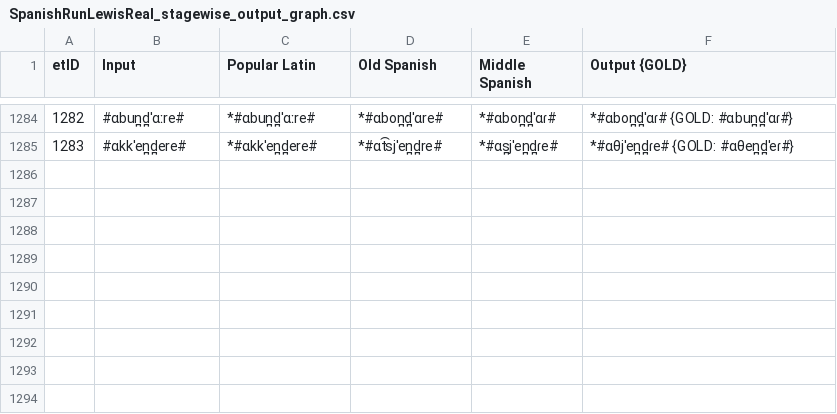
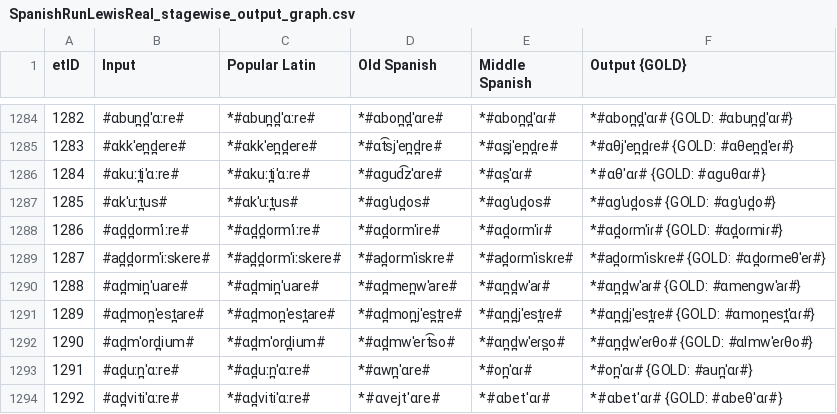
Before and after one commit to lfetting1/SpanishCFR, a CSV file: SpanishRunLewisReal/SpanishRunLewisReal_stagewise_output_graph.csv, drawn as a sheet; only a part is shown, gaps mark what is left out; the diff names each change by its address in the sheet, - before the commit and + after, or states it on an @@ line.

```diff
--- a/SpanishRunLewisReal/SpanishRunLewisReal_stagewise_output_graph.csv
+++ b/SpanishRunLewisReal/SpanishRunLewisReal_stagewise_output_graph.csv
+row 1286: 1284 | #ɑkuːt̪iˈɑːre# | *#ɑkuːt̪iˈɑːre# | *#ɑɡud͡zˈɑre# | *#ɑs̪ˈɑɾ# | *#ɑθˈɑɾ# {GOLD: #ɑɡuθɑɾ#}
+row 1287: 1285 | #ɑkˈuːt̪us# | *#ɑkˈuːt̪us# | *#ɑɡˈud̪os# | *#ɑɡˈud̪os# | *#ɑɡˈud̪os# {GOLD: #ɑɡˈud̪o#}
+row 1288: 1286 | #ɑd̪d̪ormˈiːre# | *#ɑd̪d̪ormˈiːre# | *#ɑd̪ormˈire# | *#ɑd̪oɾmˈiɾ# | *#ɑd̪oɾmˈiɾ# {GOLD: #ɑd̪oɾmiɾ#}
+row 1289: 1287 | #ad̪d̪ormˈiːskere# | *#ad̪d̪ormˈiːskere# | *#ad̪ormˈiskre# | *#ad̪oɾmˈiskɾe# | *#ad̪oɾmˈiskɾe# {GOLD: #ɑd̪oɾmeθˈeɾ#}
+row 1290: 1288 | #ɑd̪min̪ˈuare# | *#ɑd̪min̪ˈuare# | *#ɑd̪men̪wˈare# | *#ɑn̪d̪wˈaɾ# | *#ɑn̪d̪wˈaɾ# {GOLD: #ɑmenɡwˈaɾ#}
+row 1291: 1289 | #ɑd̪mon̪ˈest̪are# | *#ɑd̪mon̪ˈest̪are# | *#ɑd̪mon̪jˈes̪t̪re# | *#ɑn̪d̪jˈest̪ɾe# | *#ɑn̪d̪jˈest̪ɾe# {GOLD: #ɑmon̪est̪ˈɑɾ#}
+row 1292: 1290 | #ɑd̪mˈord̪ium# | *#ɑd̪mˈord̪ium# | *#ɑd̪mwˈert͡so# | *#ɑn̪d̪wˈeɾs̪o# | *#ɑn̪d̪wˈeɾθo# {GOLD: #ɑlmwˈeɾθo#}
+row 1293: 1291 | #ɑd̪uːn̪ˈɑːre# | *#ɑd̪uːn̪ˈɑːre# | *#ɑwn̪ˈɑre# | *#on̪ˈɑɾ# | *#on̪ˈɑɾ# {GOLD: #aun̪ˈɑɾ#}
+row 1294: 1292 | #ɑd̪vitiˈɑːre# | *#ɑd̪vitiˈɑːre# | *#ɑvejtˈɑre# | *#ɑbetˈɑɾ# | *#ɑbetˈɑɾ# {GOLD: #ɑbeθˈɑɾ#}
```
Also changed, not shown: SpanishRunLewisReal/SpanishRunLewisReal_rulewise_output_graph.csv, SpanishRunLewisReal/resultEditDistances.csv, 11 other files.
